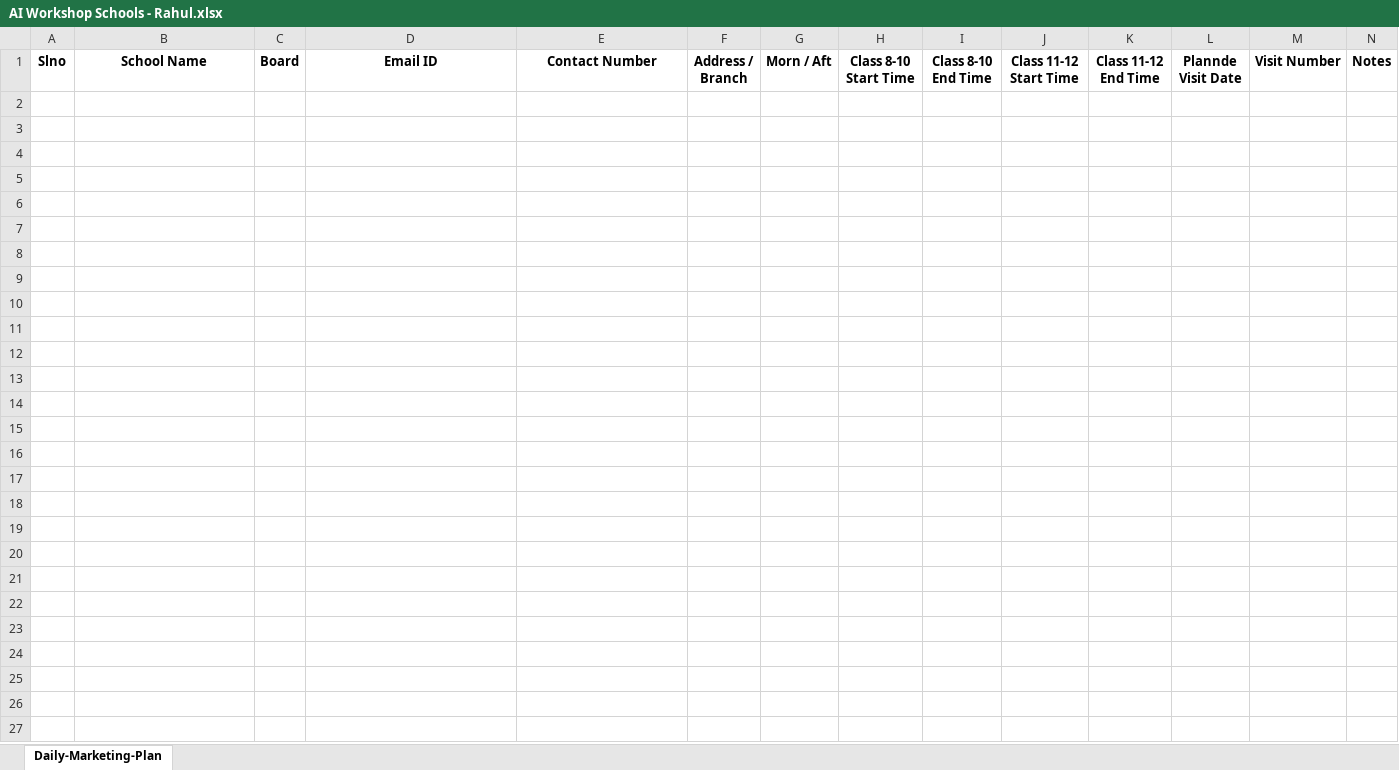
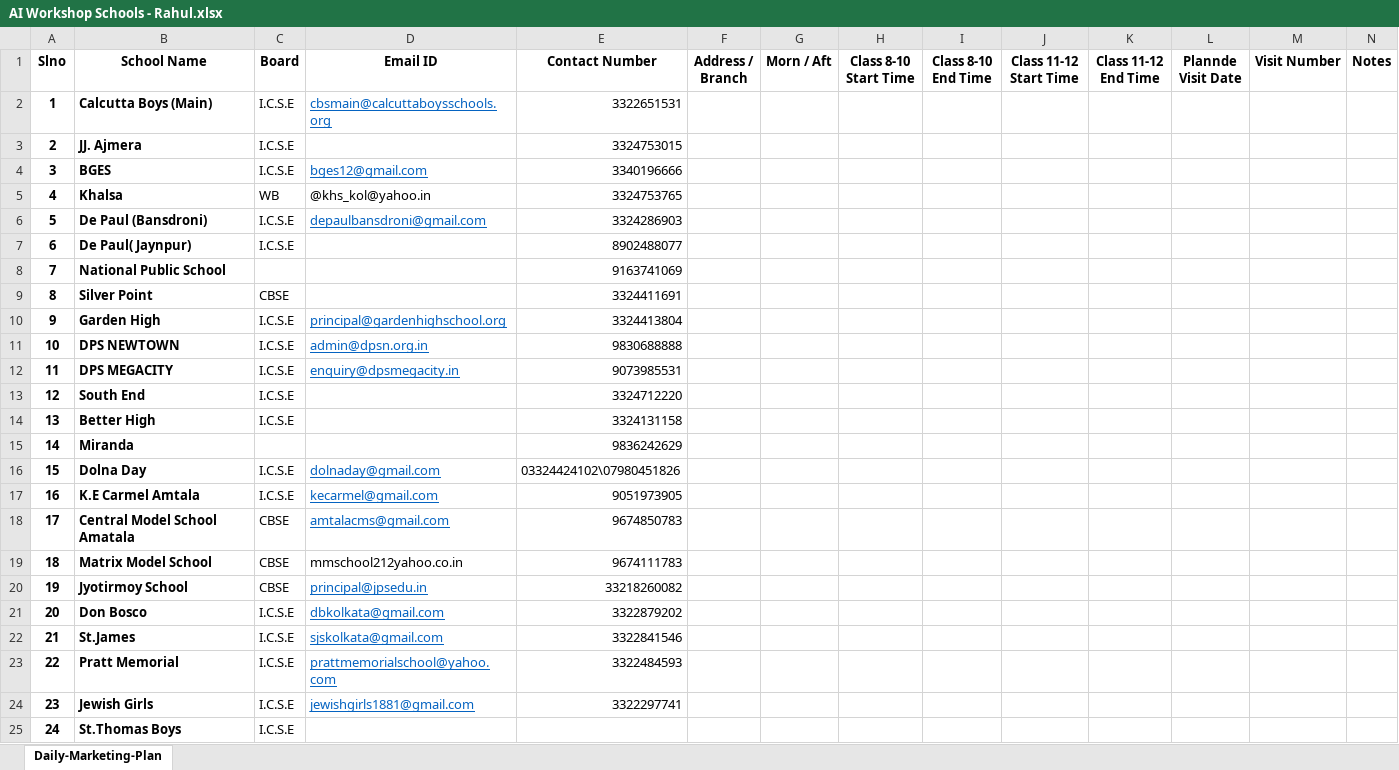
Before and after one commit to anodiamadm/Docs, an Excel workbook: Offline/BusinessManagement/Marketing/AI marketing/AI Workshop Schools - Rahul.xlsx, sheet Daily-Marketing-Plan, drawn as a sheet; only a part is shown; values as stored, in another font and other column widths than the file's, no borders; rows hold the shown columns only; the diff names each change by its address in the sheet, - before the commit and + after, or states it on an @@ line.

Commit message:
24 SCHOOLS LIST HAS BEEN UPDATED
24 SCHOOLS LIST HAS BEEN UPDATED

```diff
--- a/Offline/BusinessManagement/Marketing/AI marketing/AI Workshop Schools - Rahul.xlsx (sheet Daily-Marketing-Plan)
+++ b/Offline/BusinessManagement/Marketing/AI marketing/AI Workshop Schools - Rahul.xlsx (sheet Daily-Marketing-Plan)
+row 2: 1 | Calcutta Boys (Main) | I.C.S.E | cbsmain@calcuttaboysschools.org | 3322651531
+row 3: 2 | JJ. Ajmera | I.C.S.E |  | 3324753015
+row 4: 3 | BGES | I.C.S.E | bges12@gmail.com | 3340196666
+row 5: 4 | Khalsa | WB | @khs_kol@yahoo.in | 3324753765
+row 6: 5 | De Paul (Bansdroni) | I.C.S.E | depaulbansdroni@gmail.com | 3324286903
+row 7: 6 | De Paul( Jaynpur) | I.C.S.E |  | 8902488077
+row 8: 7 | National Public School |  |  | 9163741069
+row 9: 8 | Silver Point | CBSE |  | 3324411691
+row 10: 9 | Garden High | I.C.S.E | principal@gardenhighschool.org | 3324413804
+row 11: 10 | DPS NEWTOWN | I.C.S.E | admin@dpsn.org.in | 9830688888
+row 12: 11 | DPS MEGACITY | I.C.S.E | enquiry@dpsmegacity.in | 9073985531
+row 13: 12 | South End | I.C.S.E |  | 3324712220
+row 14: 13 | Better High | I.C.S.E |  | 3324131158
+row 15: 14 | Miranda |  |  | 9836242629
+row 16: 15 | Dolna Day | I.C.S.E | dolnaday@gmail.com | 03324424102\07980451826
+row 17: 16 | K.E Carmel Amtala | I.C.S.E | kecarmel@gmail.com | 9051973905
+row 18: 17 | Central Model School Amatala | CBSE | amtalacms@gmail.com | 9674850783
+row 19: 18 | Matrix Model School | CBSE | mmschool212yahoo.co.in | 9674111783
+row 20: 19 | Jyotirmoy School | CBSE | principal@jpsedu.in | 33218260082
+row 21: 20 | Don Bosco | I.C.S.E | dbkolkata@gmail.com | 3322879202
+row 22: 21 | St.James | I.C.S.E | sjskolkata@gmail.com | 3322841546
+row 23: 22 | Pratt Memorial | I.C.S.E | prattmemorialschool@yahoo.com | 3322484593
+row 24: 23 | Jewish Girls | I.C.S.E | jewishgirls1881@gmail.com | 3322297741
+row 25: 24 | St.Thomas Boys | I.C.S.E
```
